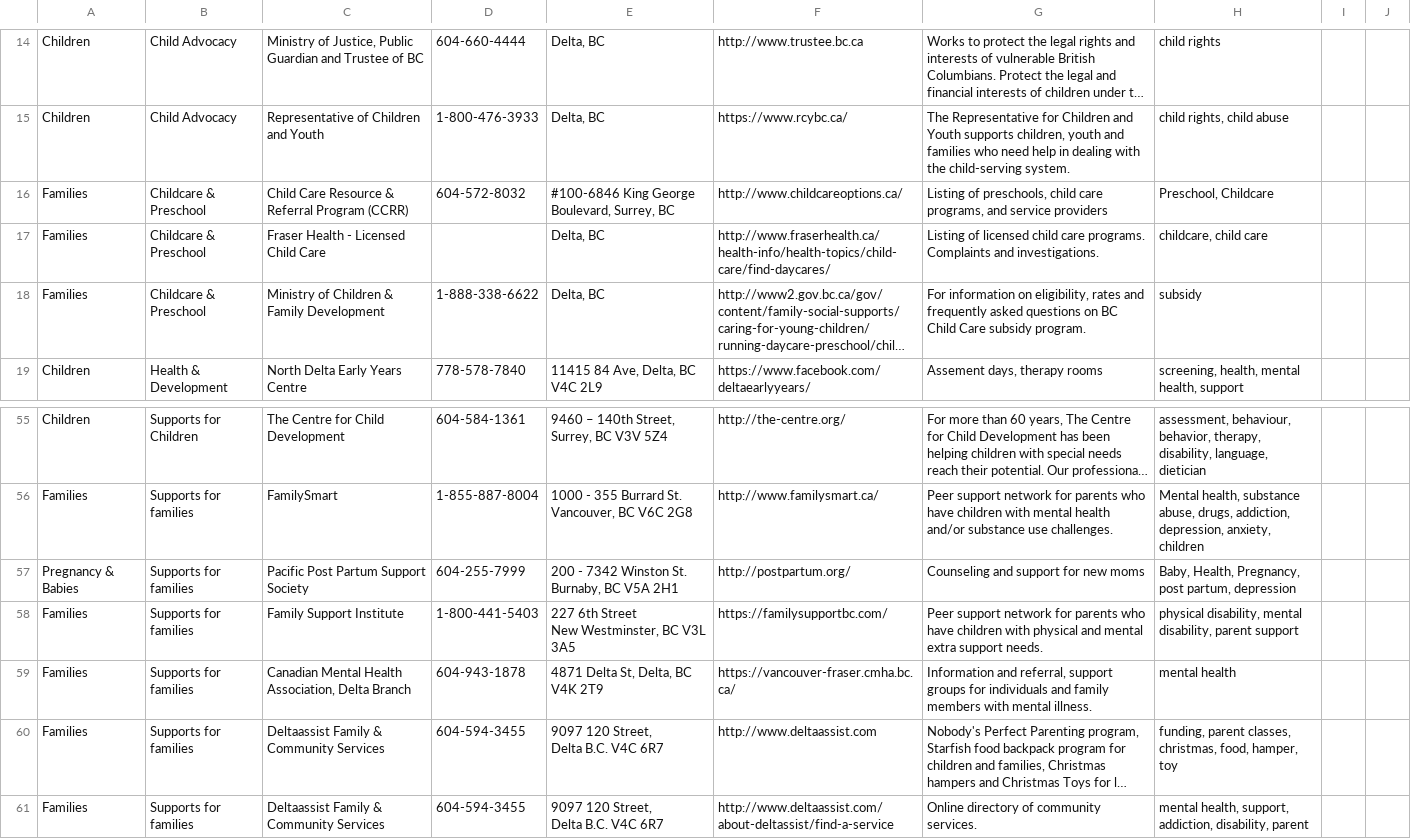
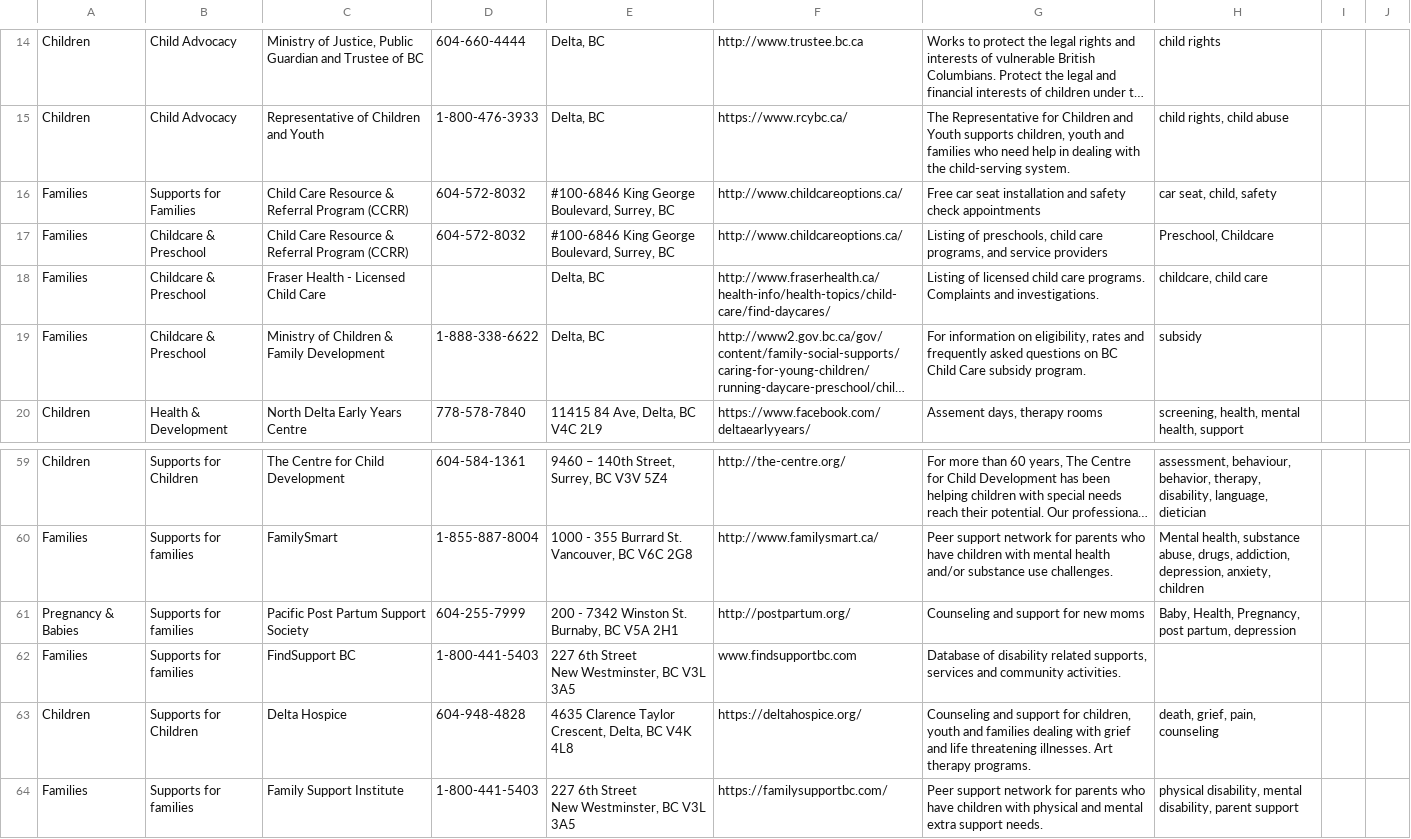
Before and after one commit to delta-kids/delta_kids_project, a CSV file: db/services_with_agencies_sheet2.csv, drawn as a sheet; only a part is shown, gaps mark what is left out; the shorter side is filled out with more unchanged rows; long unchanged cells end in …; ↵ is a line break in a cell; the diff covers the shown part only; the diff names each change by its address in the sheet, - before the commit and + after, or states it on an @@ line.

```diff
--- a/db/services_with_agencies_sheet2.csv
+++ b/db/services_with_agencies_sheet2.csv
+row 16: Families | Supports for Families | Child Care Resource & Referral Program (CCRR) | 604-572-8032 | #100-6846 King George Boulevard, Surrey, BC | http://www.childcareoptions.ca/ | Free car seat installation and safety check appointments | car seat, child, safety
+row 62: Families | Supports for families | FindSupport BC | 1-800-441-5403 | 227 6th Street ↵ New Westminster, BC V3L 3A5 | www.findsupportbc.com | Database of disability related supports, services and community activities.
+row 63: Children | Supports for Children | Delta Hospice | 604-948-4828 | 4635 Clarence Taylor Crescent, Delta, BC V4K 4L8 | https://deltahospice.org/ | Counseling and support for children, youth and families dealing with grief and life threatening illnesses. Art therapy programs. | death, grief, pain, counseling
```
Also changed, not shown: 11 added rows and 15 edited cells elsewhere in this file, db/resources_info_sheet1.csv, 1 other file.
